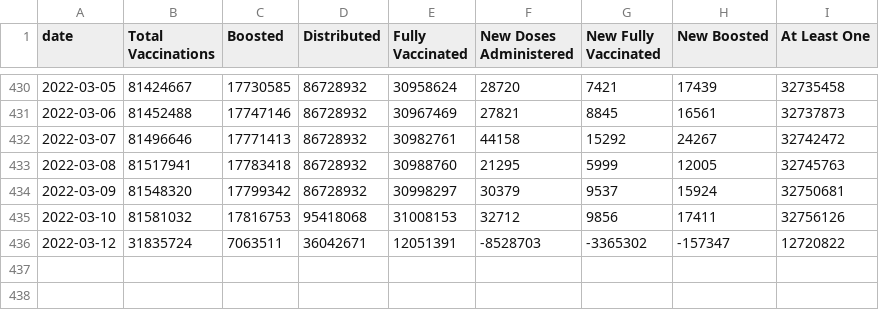
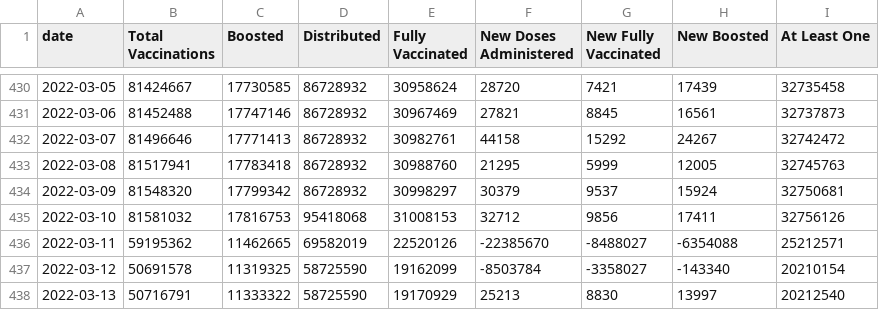
Before and after one commit to trevortombe/covidgraphs, a CSV file: Files/TimeSeries.csv, drawn as a sheet; only a part is shown, gaps mark what is left out.

```diff
--- a/Files/TimeSeries.csv
+++ b/Files/TimeSeries.csv
@@ -435,2 +435,4 @@
 2022-03-10,81581032,17816753,95418068,31008153,32712,9856,17411,32756126
-2022-03-12,31835724,7063511,36042671,12051391,-8528703,-3365302,-157347,12720822
+2022-03-11,59195362,11462665,69582019,22520126,-22385670,-8488027,-6354088,25212571
+2022-03-12,50691578,11319325,58725590,19162099,-8503784,-3358027,-143340,20210154
+2022-03-13,50716791,11333322,58725590,19170929,25213,8830,13997,20212540
```
Also changed, not shown: Files/MapData.csv, Files/ProvTable.csv, 51 other files.
